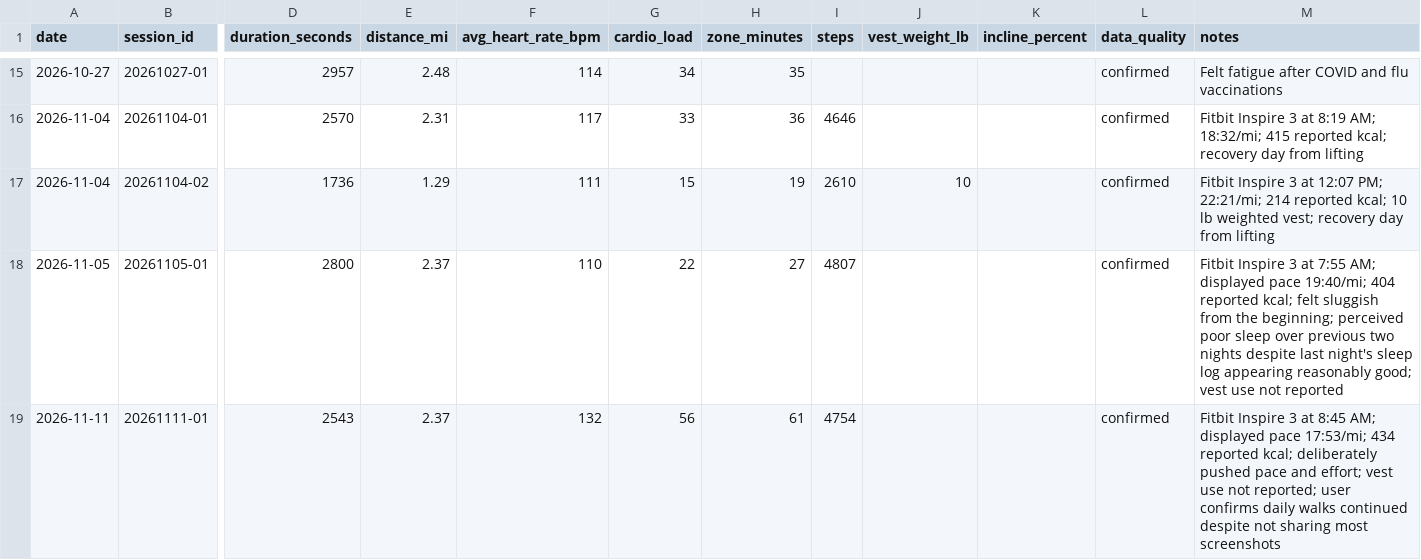
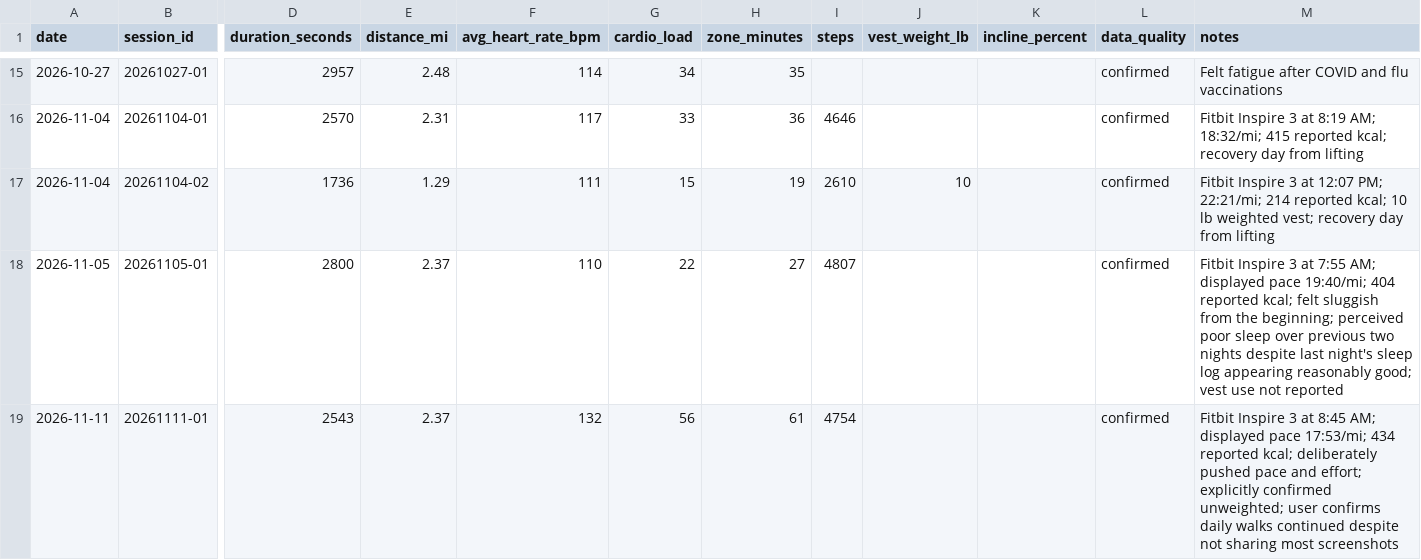
Before and after one commit to robskins95-stack/WorkoutLog, a CSV file: cardio.csv, drawn as a sheet; only a part is shown, gaps mark what is left out; the diff names each change by its address in the sheet, - before the commit and + after, or states it on an @@ line.

Commit message:
Confirm Nov 11 walk was unweighted

```diff
--- a/cardio.csv
+++ b/cardio.csv
-M19 (notes): …and effort; vest use not reported; user confirms…
+M19 (notes): …and effort; explicitly confirmed unweighted; user confirms…
```
